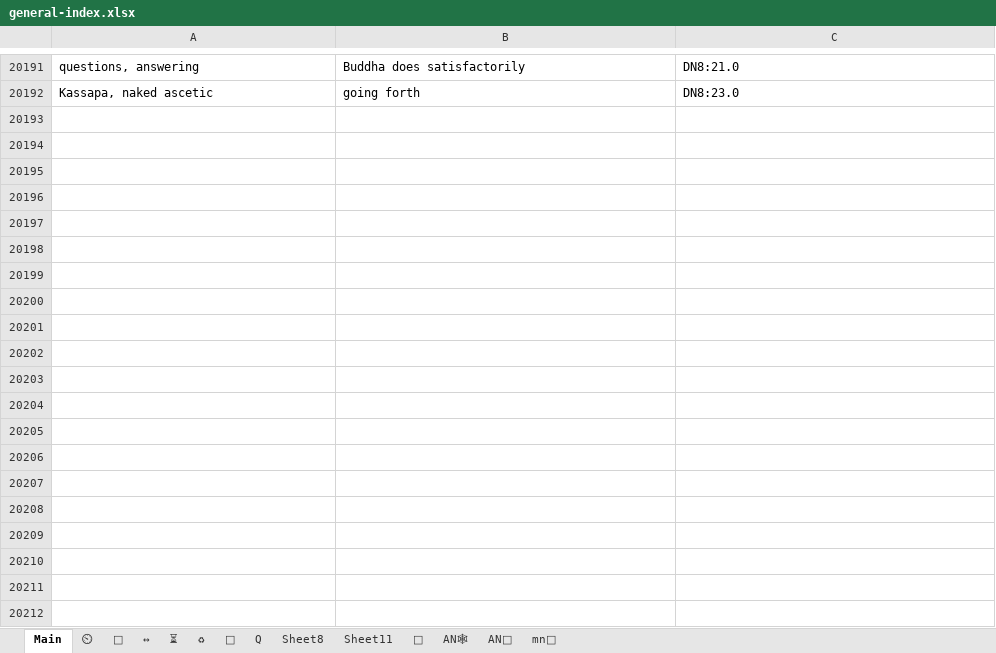
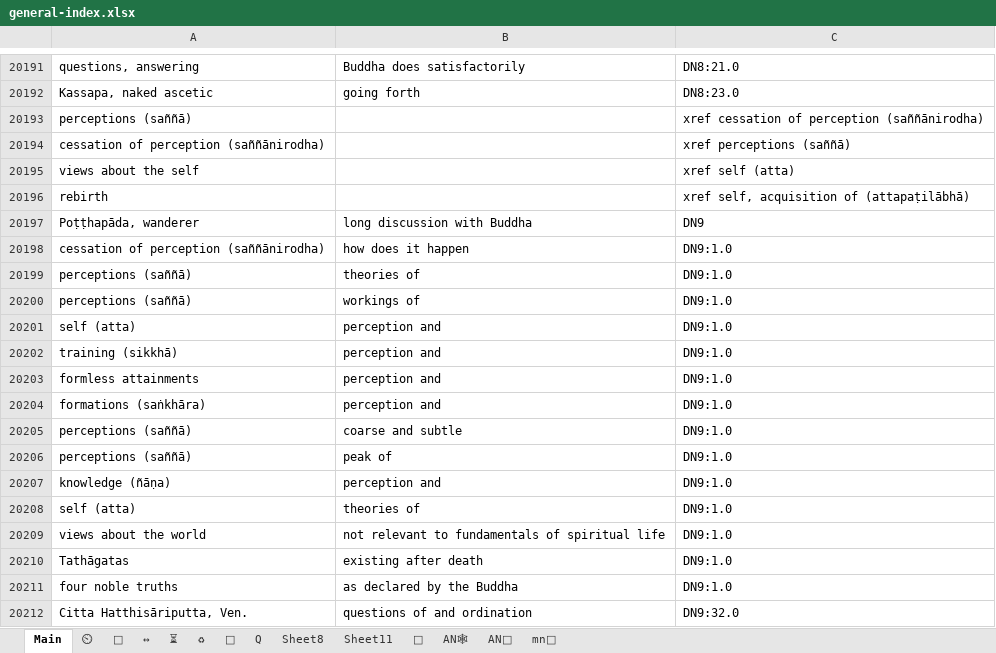
Before and after one commit to thesunshade/CIPS, an Excel workbook: src/data/general-index.xlsx, sheet Main, drawn as a sheet; only a part is shown, gaps mark what is left out; values as stored, in another font and other column widths than the file's, no borders; conditional formats not drawn; the diff covers the shown part only; the diff names each change by its address in the sheet, - before the commit and + after, or states it on an @@ line.

```diff
--- a/src/data/general-index.xlsx (sheet Main)
+++ b/src/data/general-index.xlsx (sheet Main)
+row 20193: perceptions (saññā) |  | xref cessation of perception (saññānirodha)
+row 20194: cessation of perception (saññānirodha) |  | xref perceptions (saññā)
+row 20195: views about the self |  | xref self (atta)
+row 20196: rebirth |  | xref self, acquisition of (attapaṭilābhā)
+row 20197: Poṭṭhapāda, wanderer | long discussion with Buddha | DN9
+row 20198: cessation of perception (saññānirodha) | how does it happen | DN9:1.0
+row 20199: perceptions (saññā) | theories of | DN9:1.0
+row 20200: perceptions (saññā) | workings of | DN9:1.0
+row 20201: self (atta) | perception and | DN9:1.0
+row 20202: training (sikkhā) | perception and | DN9:1.0
+row 20203: formless attainments | perception and | DN9:1.0
+row 20204: formations (saṅkhāra) | perception and | DN9:1.0
+row 20205: perceptions (saññā) | coarse and subtle | DN9:1.0
+row 20206: perceptions (saññā) | peak of | DN9:1.0
+row 20207: knowledge (ñāṇa) | perception and | DN9:1.0
+row 20208: self (atta) | theories of | DN9:1.0
+row 20209: views about the world | not relevant to fundamentals of spiritual life | DN9:1.0
+row 20210: Tathāgatas | existing after death | DN9:1.0
+row 20211: four noble truths | as declared by the Buddha | DN9:1.0
+row 20212: Citta Hatthisāriputta, Ven. | questions of and ordination | DN9:32.0
```
Also changed, not shown: 13 added rows elsewhere in this sheet, 5 other files.
